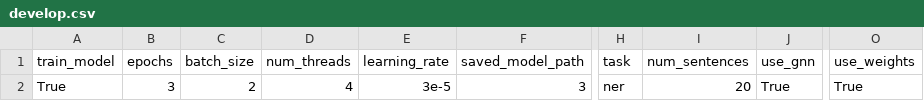
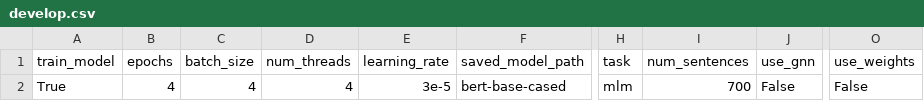
Before and after one commit to shrdlu-whs/syngnn, a CSV file: config/develop.csv, drawn as a sheet; only a part is shown, gaps mark what is left out; the diff names each change by its address in the sheet, - before the commit and + after, or states it on an @@ line.

```diff
--- a/config/develop.csv
+++ b/config/develop.csv
-B2 (epochs): 3
+B2 (epochs): 4
-C2 (batch_size): 2
+C2 (batch_size): 4
-F2 (saved_model_path): 3
+F2 (saved_model_path): bert-base-cased
-H2 (task): ner
+H2 (task): mlm
-I2 (num_sentences): 20
+I2 (num_sentences): 700
-J2 (use_gnn): True
+J2 (use_gnn): False
-O2 (use_weights): True
+O2 (use_weights): False
```
Also changed, not shown: 1 other file.
